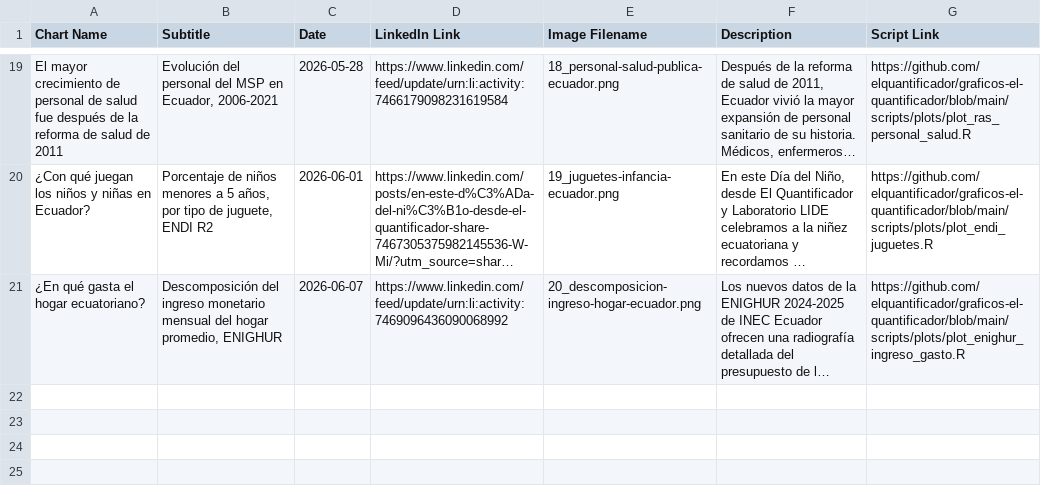
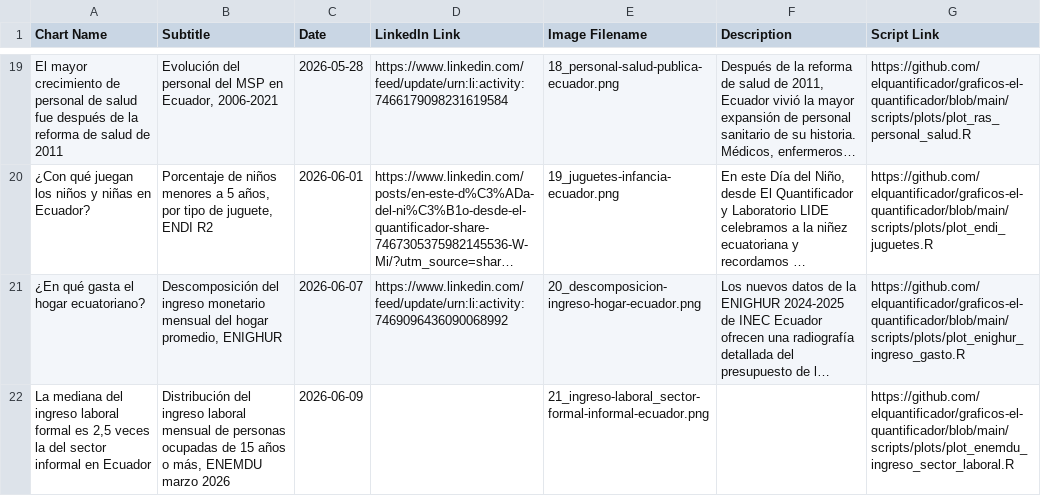
Before and after one commit to elquantificador/graficos-el-quantificador, a CSV file: outputs/chart_catalog/chart_catalog.csv, drawn as a sheet; only a part is shown, gaps mark what is left out; long unchanged cells end in …; the diff names each change by its address in the sheet, - before the commit and + after, or states it on an @@ line.

```diff
--- a/outputs/chart_catalog/chart_catalog.csv
+++ b/outputs/chart_catalog/chart_catalog.csv
+row 22: La mediana del ingreso laboral formal es 2,5 veces la del sector informal en Ecuador | Distribución del ingreso laboral mensual de personas ocupadas de 15 años o más, ENEMDU marzo 2026 | 2026-06-09 |  | 21_ingreso-laboral_sector-formal-informal-ecuador.png |  | https://github.com/elquantificador/graficos-el-quantificador/blob/main/scripts/plots/plot_enemdu_ingreso_sector_laboral.R
```
Also changed, not shown: 8 other files.
